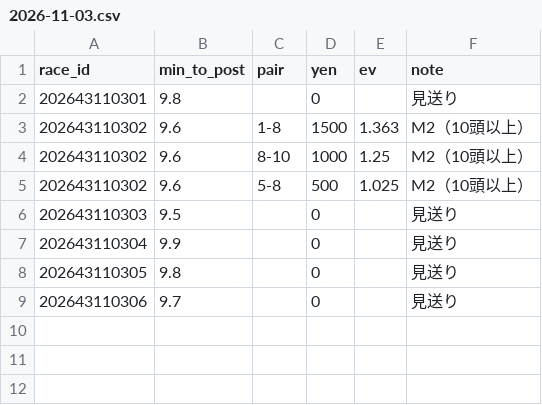
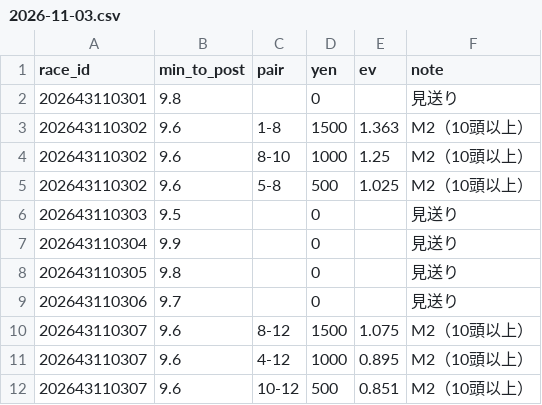
Before and after one commit to ojplmokn-rgb/boatrace-collect, a CSV file: keiba_preds/2026-11-03.csv, drawn as a sheet; the diff names each change by its address in the sheet, - before the commit and + after, or states it on an @@ line.

```diff
--- a/keiba_preds/2026-11-03.csv
+++ b/keiba_preds/2026-11-03.csv
+row 10: 202643110307 | 9.6 | 8-12 | 1500 | 1.075 | M2（10頭以上）
+row 11: 202643110307 | 9.6 | 4-12 | 1000 | 0.895 | M2（10頭以上）
+row 12: 202643110307 | 9.6 | 10-12 | 500 | 0.851 | M2（10頭以上）
```
